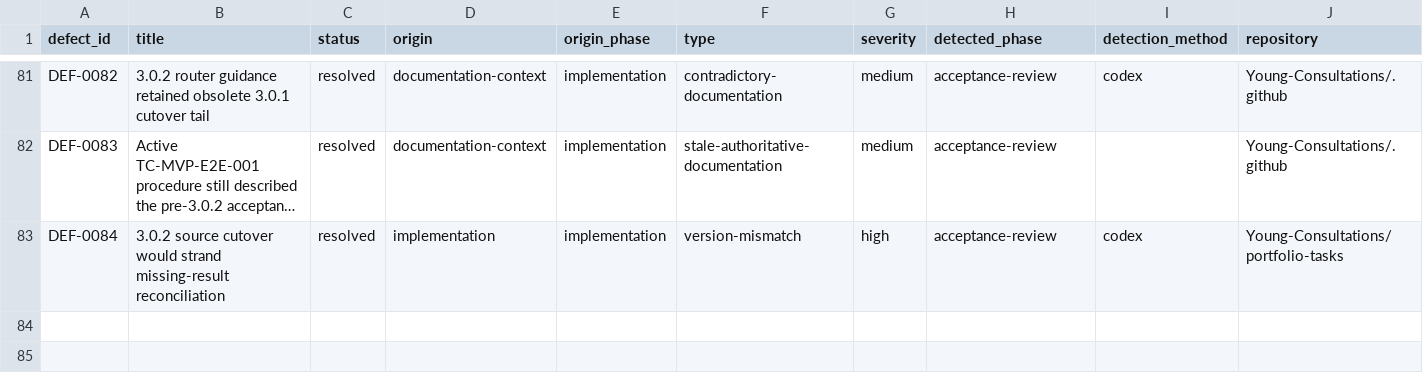
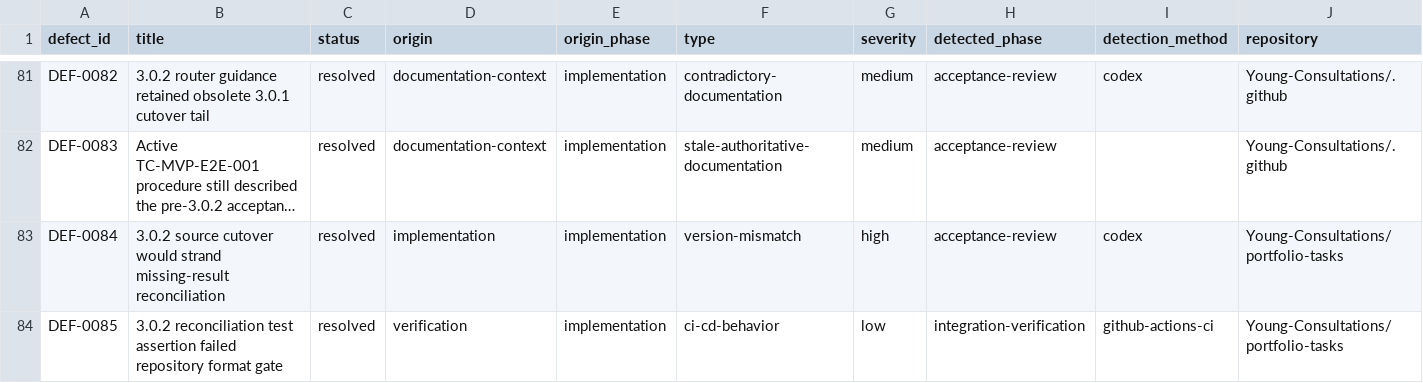
Before and after one commit to Young-Consultations/consulting-playbook, a CSV file: ai-sdlc/defects/defect-ledger.csv, drawn as a sheet; only a part is shown, gaps mark what is left out; long unchanged cells end in …; rows hold the shown columns only; the diff names each change by its address in the sheet, - before the commit and + after, or states it on an @@ line.

Commit message:
Capture DEF-0085 source cutover format-gate failure

```diff
--- a/ai-sdlc/defects/defect-ledger.csv
+++ b/ai-sdlc/defects/defect-ledger.csv
+row 84: DEF-0085 | 3.0.2 reconciliation test assertion failed repository format gate | resolved | verification | implementation | ci-cd-behavior | low | integration-verification | github-actions-ci | Young-Consultations/portfolio-tasks
```
